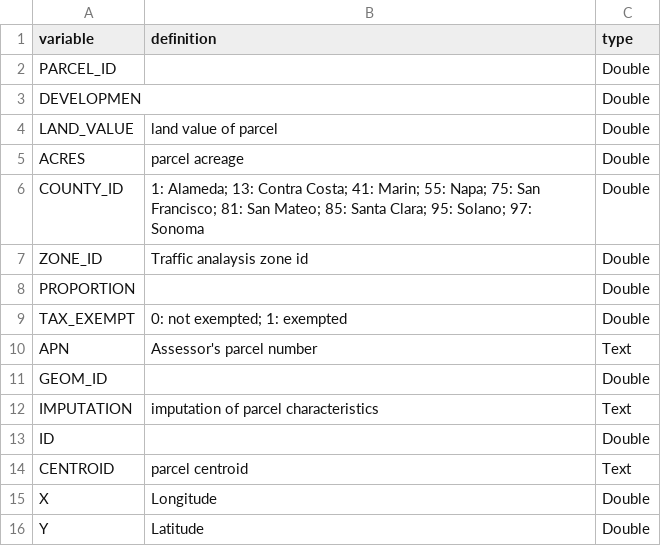
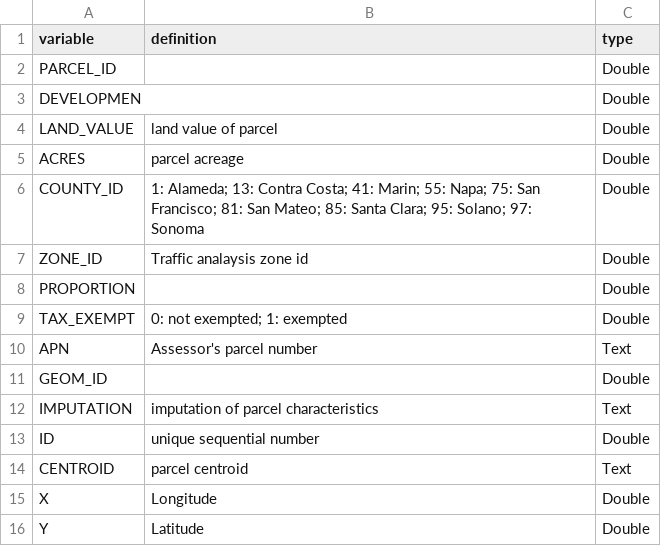
Before and after one commit to BayAreaMetro/petrale, a CSV file: basemap/p10_dict.csv, drawn as a sheet.

Commit message:
Update p10_dict.csv

```diff
--- a/basemap/p10_dict.csv
+++ b/basemap/p10_dict.csv
@@ -12,3 +12,3 @@ GEOM_ID,,Double
 IMPUTATION,imputation of parcel characteristics,Text
-ID,,Double
+ID,unique sequential number,Double
 CENTROID,parcel centroid,Text
```
